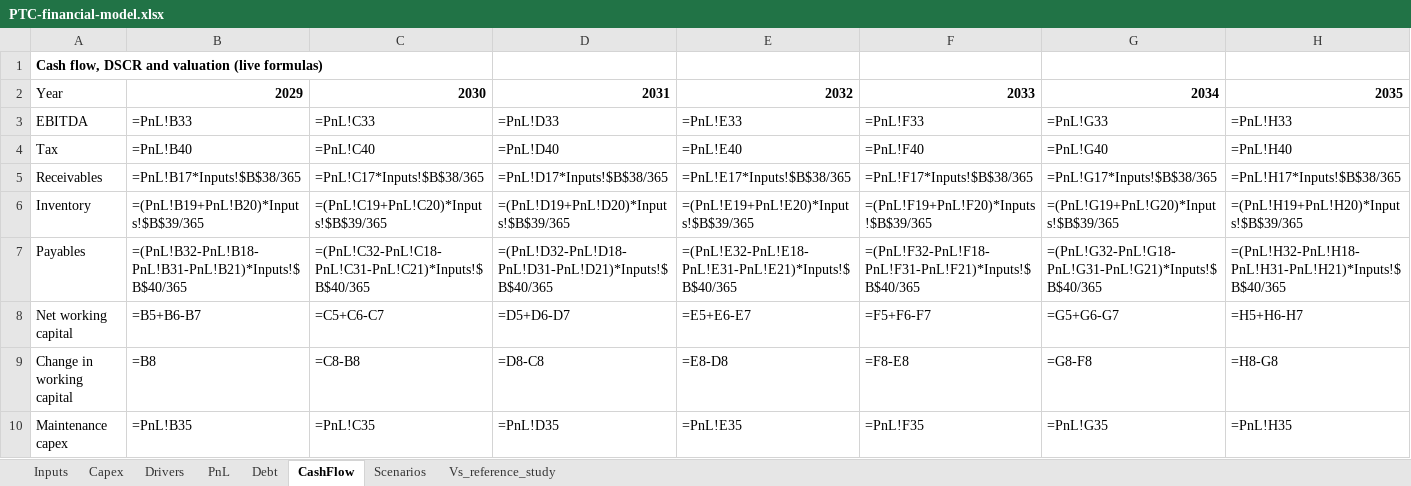
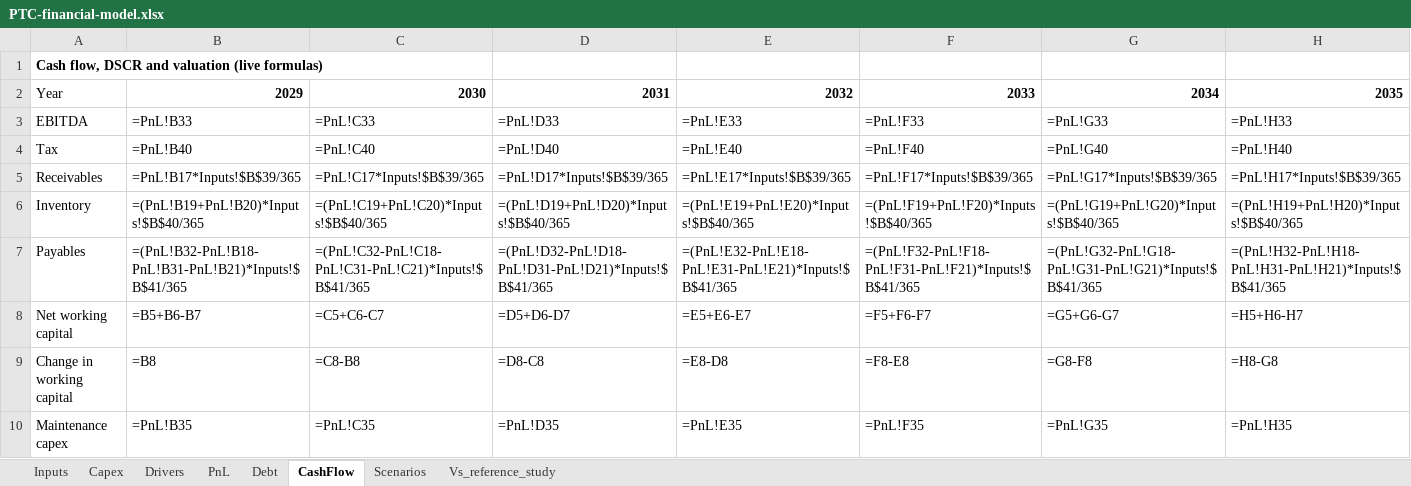
Before and after one commit to alaatwaissi89/test, an Excel workbook: feasibility-study-team-of-agents/studies/petra-trauma-hospital/model/PTC-financial-model.xlsx, sheet CashFlow, drawn as a sheet; only a part is shown; values as stored, in another font and other column widths than the file's, no borders; formulas without a stored value are shown as written; the diff covers the shown part only; the diff names each change by its address in the sheet, - before the commit and + after, or states it on an @@ line.

```diff
--- a/feasibility-study-team-of-agents/studies/petra-trauma-hospital/model/PTC-financial-model.xlsx (sheet CashFlow)
+++ b/feasibility-study-team-of-agents/studies/petra-trauma-hospital/model/PTC-financial-model.xlsx (sheet CashFlow)
-B5: =PnL!B17*Inputs!$B$38/365
+B5: =PnL!B17*Inputs!$B$39/365
-C5: =PnL!C17*Inputs!$B$38/365
+C5: =PnL!C17*Inputs!$B$39/365
-D5: =PnL!D17*Inputs!$B$38/365
+D5: =PnL!D17*Inputs!$B$39/365
-E5: =PnL!E17*Inputs!$B$38/365
+E5: =PnL!E17*Inputs!$B$39/365
-F5: =PnL!F17*Inputs!$B$38/365
+F5: =PnL!F17*Inputs!$B$39/365
-G5: =PnL!G17*Inputs!$B$38/365
+G5: =PnL!G17*Inputs!$B$39/365
-H5: =PnL!H17*Inputs!$B$38/365
+H5: =PnL!H17*Inputs!$B$39/365
-B6: =(PnL!B19+PnL!B20)*Inputs!$B$39/365
+B6: =(PnL!B19+PnL!B20)*Inputs!$B$40/365
-C6: =(PnL!C19+PnL!C20)*Inputs!$B$39/365
+C6: =(PnL!C19+PnL!C20)*Inputs!$B$40/365
-D6: =(PnL!D19+PnL!D20)*Inputs!$B$39/365
+D6: =(PnL!D19+PnL!D20)*Inputs!$B$40/365
-E6: =(PnL!E19+PnL!E20)*Inputs!$B$39/365
+E6: =(PnL!E19+PnL!E20)*Inputs!$B$40/365
-F6: =(PnL!F19+PnL!F20)*Inputs!$B$39/365
+F6: =(PnL!F19+PnL!F20)*Inputs!$B$40/365
-G6: =(PnL!G19+PnL!G20)*Inputs!$B$39/365
+G6: =(PnL!G19+PnL!G20)*Inputs!$B$40/365
-H6: =(PnL!H19+PnL!H20)*Inputs!$B$39/365
+H6: =(PnL!H19+PnL!H20)*Inputs!$B$40/365
-B7: =(PnL!B32-PnL!B18-PnL!B31-PnL!B21)*Inputs!$B$40/365
+B7: =(PnL!B32-PnL!B18-PnL!B31-PnL!B21)*Inputs!$B$41/365
-C7: =(PnL!C32-PnL!C18-PnL!C31-PnL!C21)*Inputs!$B$40/365
+C7: =(PnL!C32-PnL!C18-PnL!C31-PnL!C21)*Inputs!$B$41/365
-D7: =(PnL!D32-PnL!D18-PnL!D31-PnL!D21)*Inputs!$B$40/365
+D7: =(PnL!D32-PnL!D18-PnL!D31-PnL!D21)*Inputs!$B$41/365
-E7: =(PnL!E32-PnL!E18-PnL!E31-PnL!E21)*Inputs!$B$40/365
+E7: =(PnL!E32-PnL!E18-PnL!E31-PnL!E21)*Inputs!$B$41/365
-F7: =(PnL!F32-PnL!F18-PnL!F31-PnL!F21)*Inputs!$B$40/365
+F7: =(PnL!F32-PnL!F18-PnL!F31-PnL!F21)*Inputs!$B$41/365
-G7: =(PnL!G32-PnL!G18-PnL!G31-PnL!G21)*Inputs!$B$40/365
+G7: =(PnL!G32-PnL!G18-PnL!G31-PnL!G21)*Inputs!$B$41/365
-H7: =(PnL!H32-PnL!H18-PnL!H31-PnL!H21)*Inputs!$B$40/365
+H7: =(PnL!H32-PnL!H18-PnL!H31-PnL!H21)*Inputs!$B$41/365
```
Also changed, not shown: 26 edited cells elsewhere in this sheet, sheet Scenarios, sheet PnL, sheet Debt, sheet Capex, sheet Vs_reference_study, sheet Inputs, 1 more sheet, 9 other files.
